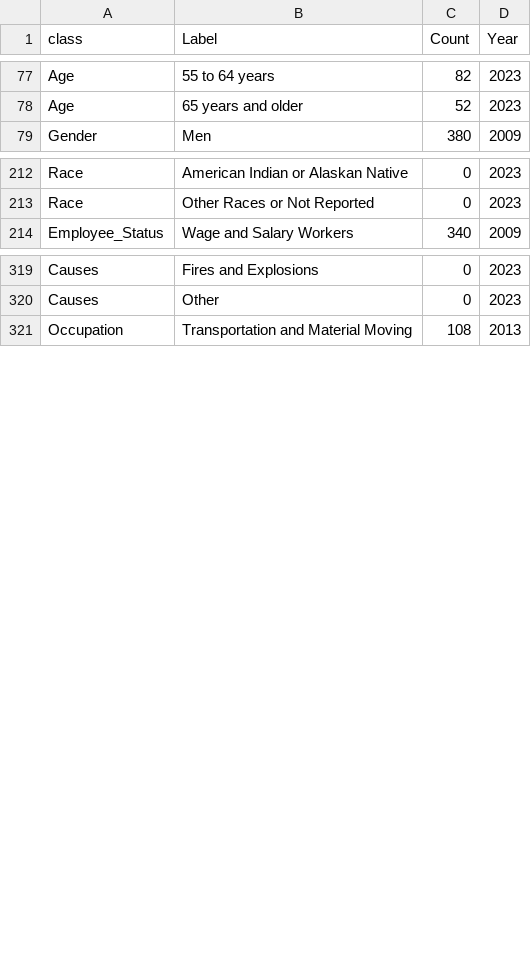
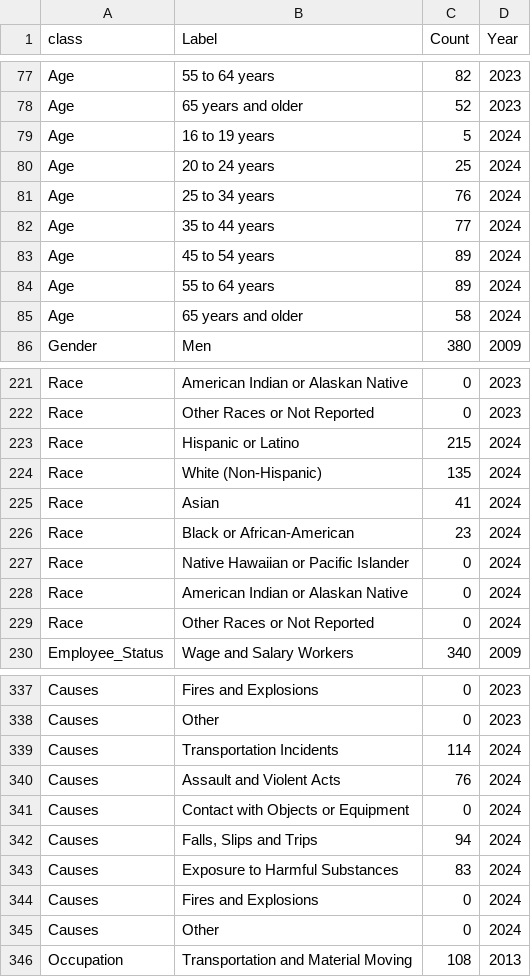
Before and after one commit to dosh-analytics/CFOI-dashboard, a CSV file: Raw_Fatality_Data.csv, drawn as a sheet; only a part is shown, gaps mark what is left out; the diff covers the shown part only; the diff names each change by its address in the sheet, - before the commit and + after, or states it on an @@ line.

```diff
--- a/Raw_Fatality_Data.csv
+++ b/Raw_Fatality_Data.csv
+row 79: Age | 16 to 19 years | 5 | 2024
+row 80: Age | 20 to 24 years | 25 | 2024
+row 81: Age | 25 to 34 years | 76 | 2024
+row 82: Age | 35 to 44 years | 77 | 2024
+row 83: Age | 45 to 54 years | 89 | 2024
+row 84: Age | 55 to 64 years | 89 | 2024
+row 85: Age | 65 years and older | 58 | 2024
+row 223: Race | Hispanic or Latino | 215 | 2024
+row 224: Race | White (Non-Hispanic) | 135 | 2024
+row 225: Race | Asian | 41 | 2024
+row 226: Race | Black or African-American | 23 | 2024
+row 227: Race | Native Hawaiian or Pacific Islander | 0 | 2024
+row 228: Race | American Indian or Alaskan Native | 0 | 2024
+row 229: Race | Other Races or Not Reported | 0 | 2024
+row 339: Causes | Transportation Incidents | 114 | 2024
+row 340: Causes | Assault and Violent Acts | 76 | 2024
+row 341: Causes | Contact with Objects or Equipment | 0 | 2024
+row 342: Causes | Falls, Slips and Trips | 94 | 2024
+row 343: Causes | Exposure to Harmful Substances | 83 | 2024
+row 344: Causes | Fires and Explosions | 0 | 2024
+row 345: Causes | Other | 0 | 2024
```
Also changed, not shown: 25 added rows elsewhere in this file, 1 other file.
